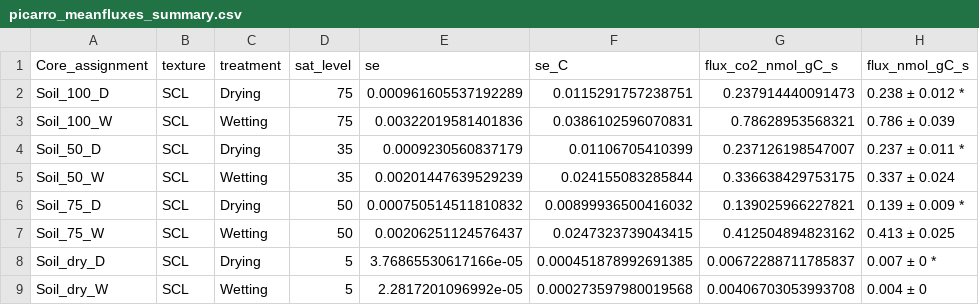
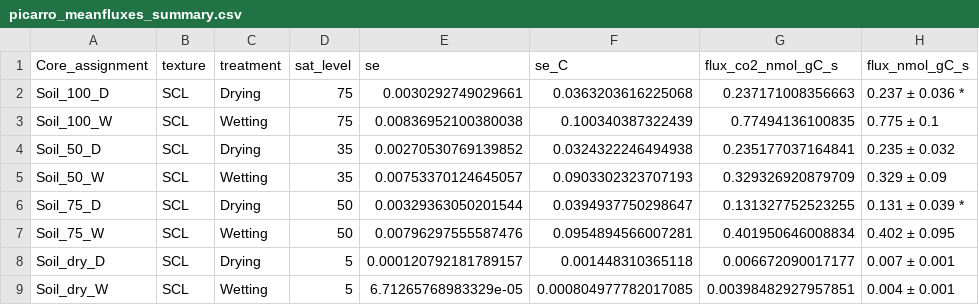
Before and after one commit to kaizadp/hysteresis_and_soil_carbon, a CSV file: data/processed/picarro_meanfluxes_summary.csv, drawn as a sheet; only a part is shown; the diff covers the shown part only.

```diff
--- a/data/processed/picarro_meanfluxes_summary.csv
+++ b/data/processed/picarro_meanfluxes_summary.csv
@@ -1,9 +1,9 @@
 "Core_assignment","texture","treatment","sat_level","se","se_C","flux_co2_nmol_gC_s","flux_nmol_gC_s"
-"Soil_100_D","SCL","Drying",75,0.000961605537192289,0.0115291757238751,0.237914440091473,"0.238 ± 0.012 *"
-"Soil_100_W","SCL","Wetting",75,0.00322019581401836,0.0386102596070831,0.78628953568321,"0.786 ± 0.039 "
-"Soil_50_D","SCL","Drying",35,0.0009230560837179,0.01106705410399,0.237126198547007,"0.237 ± 0.011 *"
-"Soil_50_W","SCL","Wetting",35,0.00201447639529239,0.024155083285844,0.336638429753175,"0.337 ± 0.024 "
-"Soil_75_D","SCL","Drying",50,0.000750514511810832,0.00899936500416032,0.139025966227821,"0.139 ± 0.009 *"
-"Soil_75_W","SCL","Wetting",50,0.00206251124576437,0.0247323739043415,0.412504894823162,"0.413 ± 0.025 "
-"Soil_dry_D","SCL","Drying",5,3.76865530617166e-05,0.000451878992691385,0.00672288711785837,"0.007 ± 0 *"
-"Soil_dry_W","SCL","Wetting",5,2.2817201096992e-05,0.000273597980019568,0.00406703053993708,"0.004 ± 0 "
+"Soil_100_D","SCL","Drying",75,0.0030292749029661,0.0363203616225068,0.237171008356663,"0.237 ± 0.036 *"
+"Soil_100_W","SCL","Wetting",75,0.00836952100380038,0.100340387322439,0.77494136100835,"0.775 ± 0.1 "
+"Soil_50_D","SCL","Drying",35,0.00270530769139852,0.0324322246494938,0.235177037164841,"0.235 ± 0.032 "
+"Soil_50_W","SCL","Wetting",35,0.00753370124645057,0.0903302323707193,0.329326920879709,"0.329 ± 0.09 "
+"Soil_75_D","SCL","Drying",50,0.00329363050201544,0.0394937750298647,0.131327752523255,"0.131 ± 0.039 *"
+"Soil_75_W","SCL","Wetting",50,0.00796297555587476,0.0954894566007281,0.401950646008834,"0.402 ± 0.095 "
+"Soil_dry_D","SCL","Drying",5,0.000120792181789157,0.001448310365118,0.006672090017177,"0.007 ± 0.001 "
+"Soil_dry_W","SCL","Wetting",5,6.71265768983329e-05,0.000804977782017085,0.00398482927957851,"0.004 ± 0.001 "
```
Also changed, not shown: 56 edited cells elsewhere in this file, data/processed/picarro_meanfluxes.csv, 2 other files.
